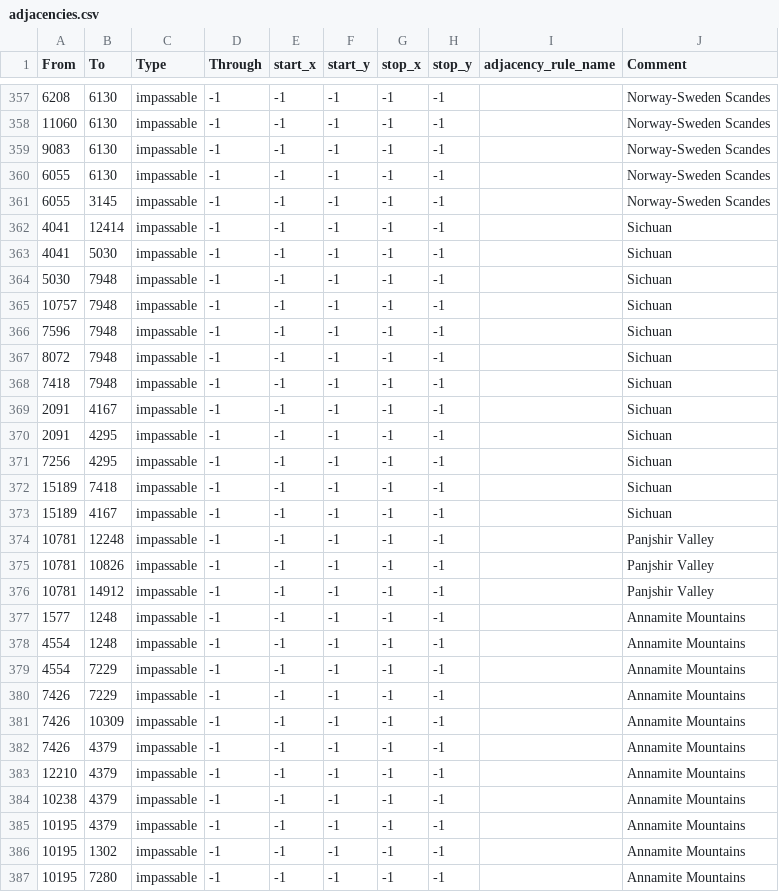
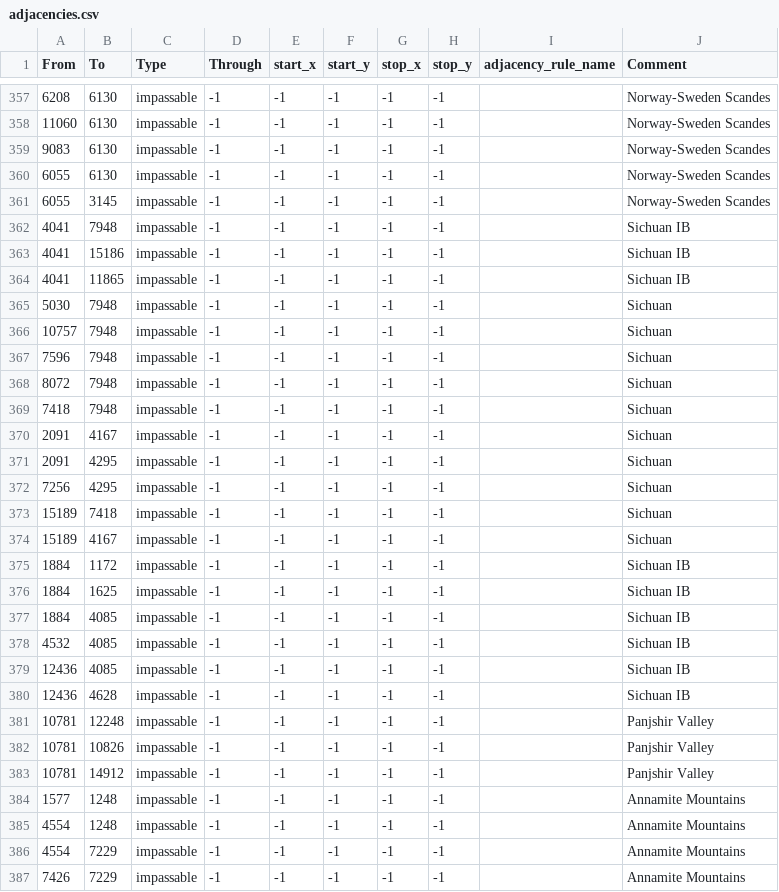
Before and after one commit to uy0311/innovative-balance, a CSV file: map/adjacencies.csv, drawn as a sheet; only a part is shown, gaps mark what is left out; the shorter side is filled out with more unchanged rows.

```diff
--- a/map/adjacencies.csv
+++ b/map/adjacencies.csv
@@ -361,4 +361,5 @@ From;To;Type;Through;start_x;start_y;stop_x;stop_y;adjacency_rule_name;Comment
 6055;3145;impassable;-1;-1;-1;-1;-1;;Norway-Sweden Scandes
-4041;12414;impassable;-1;-1;-1;-1;-1;;Sichuan
-4041;5030;impassable;-1;-1;-1;-1;-1;;Sichuan
+4041;7948;impassable;-1;-1;-1;-1;-1;;Sichuan IB
+4041;15186;impassable;-1;-1;-1;-1;-1;;Sichuan IB
+4041;11865;impassable;-1;-1;-1;-1;-1;;Sichuan IB
 5030;7948;impassable;-1;-1;-1;-1;-1;;Sichuan
@@ -373,2 +374,8 @@ From;To;Type;Through;start_x;start_y;stop_x;stop_y;adjacency_rule_name;Comment
 15189;4167;impassable;-1;-1;-1;-1;-1;;Sichuan
+1884;1172;impassable;-1;-1;-1;-1;-1;;Sichuan IB
+1884;1625;impassable;-1;-1;-1;-1;-1;;Sichuan IB
+1884;4085;impassable;-1;-1;-1;-1;-1;;Sichuan IB
+4532;4085;impassable;-1;-1;-1;-1;-1;;Sichuan IB
+12436;4085;impassable;-1;-1;-1;-1;-1;;Sichuan IB
+12436;4628;impassable;-1;-1;-1;-1;-1;;Sichuan IB
 10781;12248;impassable;-1;-1;-1;-1;-1;;Panjshir Valley
```
Also changed, not shown: 1 other file.
